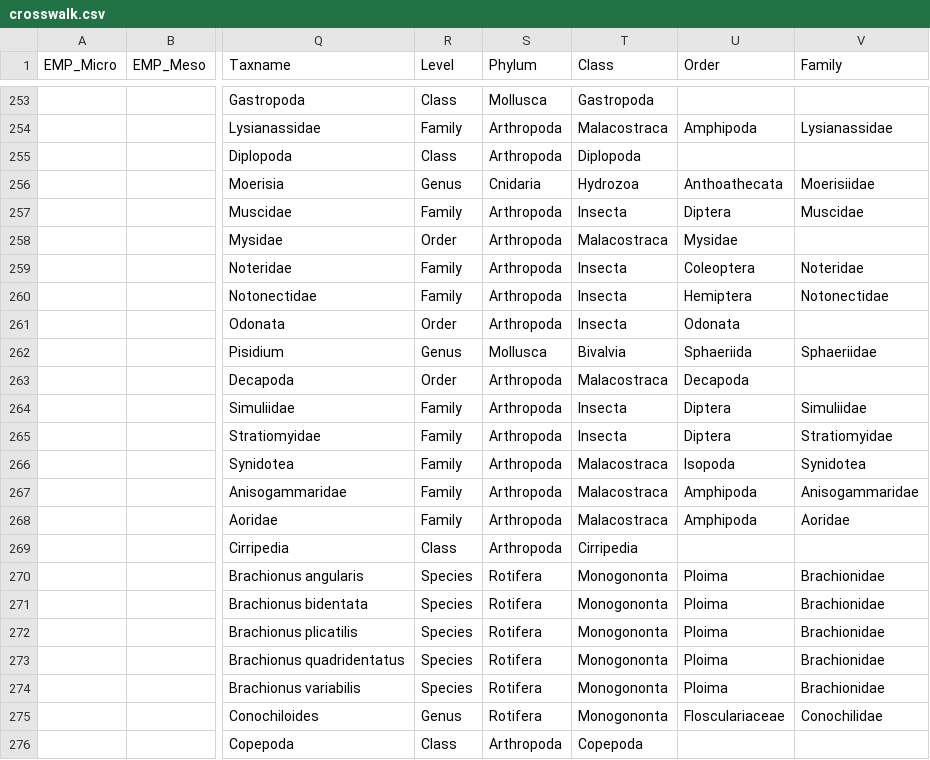
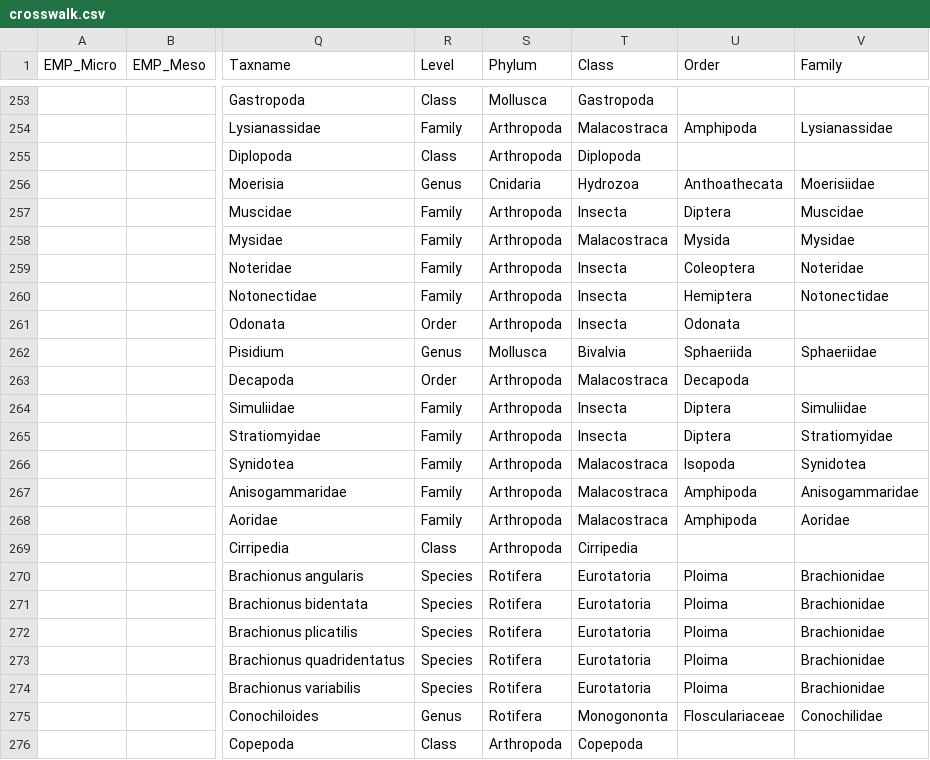
Before and after one commit to InteragencyEcologicalProgram/zooper, a CSV file: data-raw/crosswalk.csv, drawn as a sheet; only a part is shown, gaps mark what is left out; the diff names each change by its address in the sheet, - before the commit and + after, or states it on an @@ line.

```diff
--- a/data-raw/crosswalk.csv
+++ b/data-raw/crosswalk.csv
-R258 (Level): Order
+R258 (Level): Family
-U258 (Order): Mysidae
+U258 (Order): Mysida
-V258 (Family): (empty)
+V258 (Family): Mysidae
-T270:T274 (Class): Monogononta
+T270:T274 (Class): Eurotatoria
```
Also changed, not shown: 8 other files.
